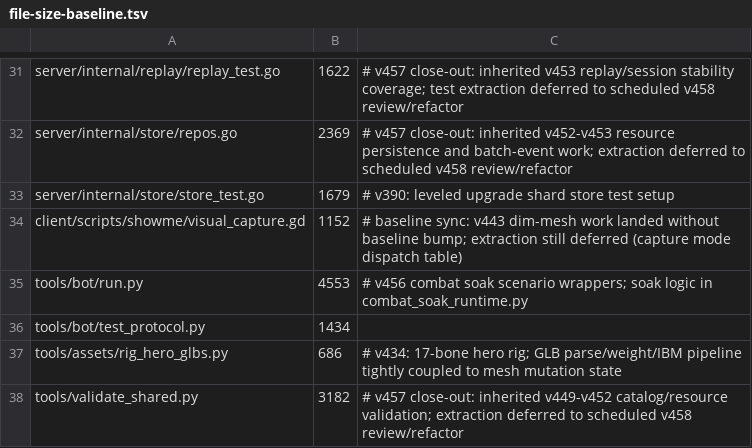
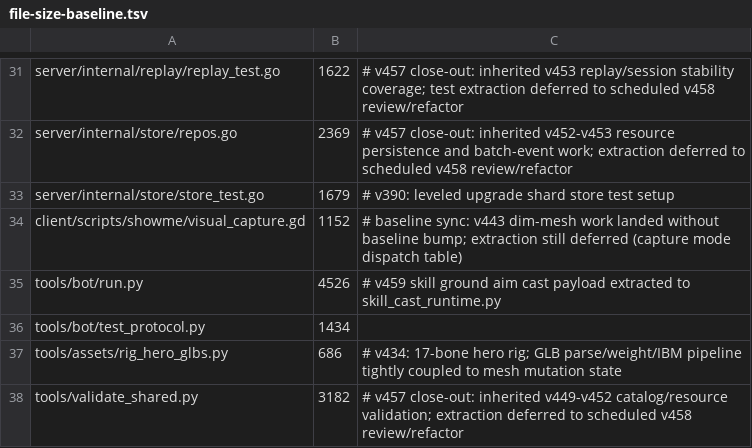
Before and after one commit to mmandrille/arpg-dev, a TSV file: .maintainability/file-size-baseline.tsv, drawn as a sheet; only a part is shown, gaps mark what is left out.

```diff
--- a/.maintainability/file-size-baseline.tsv
+++ b/.maintainability/file-size-baseline.tsv
@@ -34,3 +34,3 @@ server/internal/store/store_test.go	1679	# v390: leveled upgrade shard store tes
 client/scripts/showme/visual_capture.gd	1152	# baseline sync: v443 dim-mesh work landed without baseline bump; extraction still deferred (capture mode dispatch table)
-tools/bot/run.py	4553	# v456 combat soak scenario wrappers; soak logic in combat_soak_runtime.py
+tools/bot/run.py	4526	# v459 skill ground aim cast payload extracted to skill_cast_runtime.py
 tools/bot/test_protocol.py	1434
```
Also changed, not shown: docs/progress/scenario-movement-audit.tsv, 34 other files.
